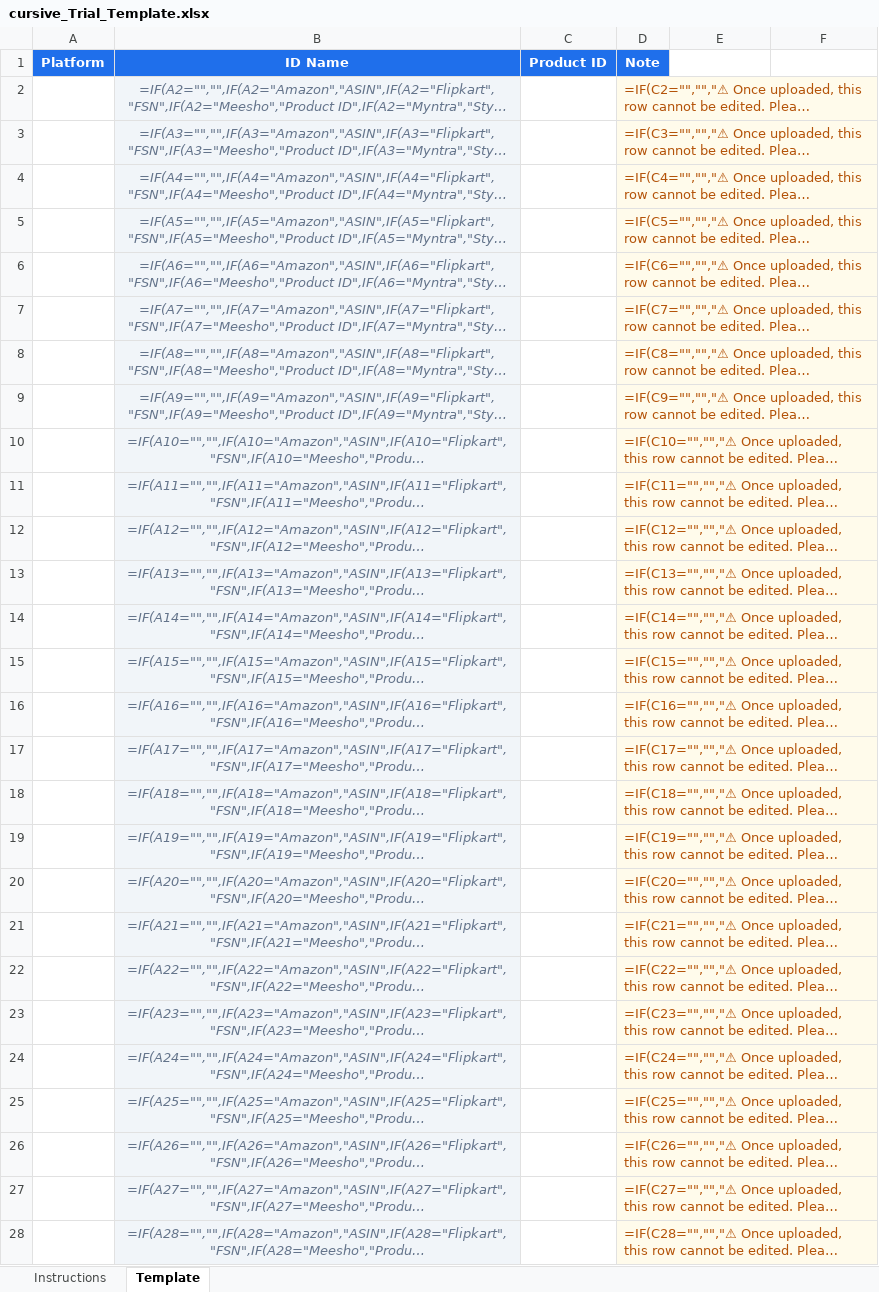
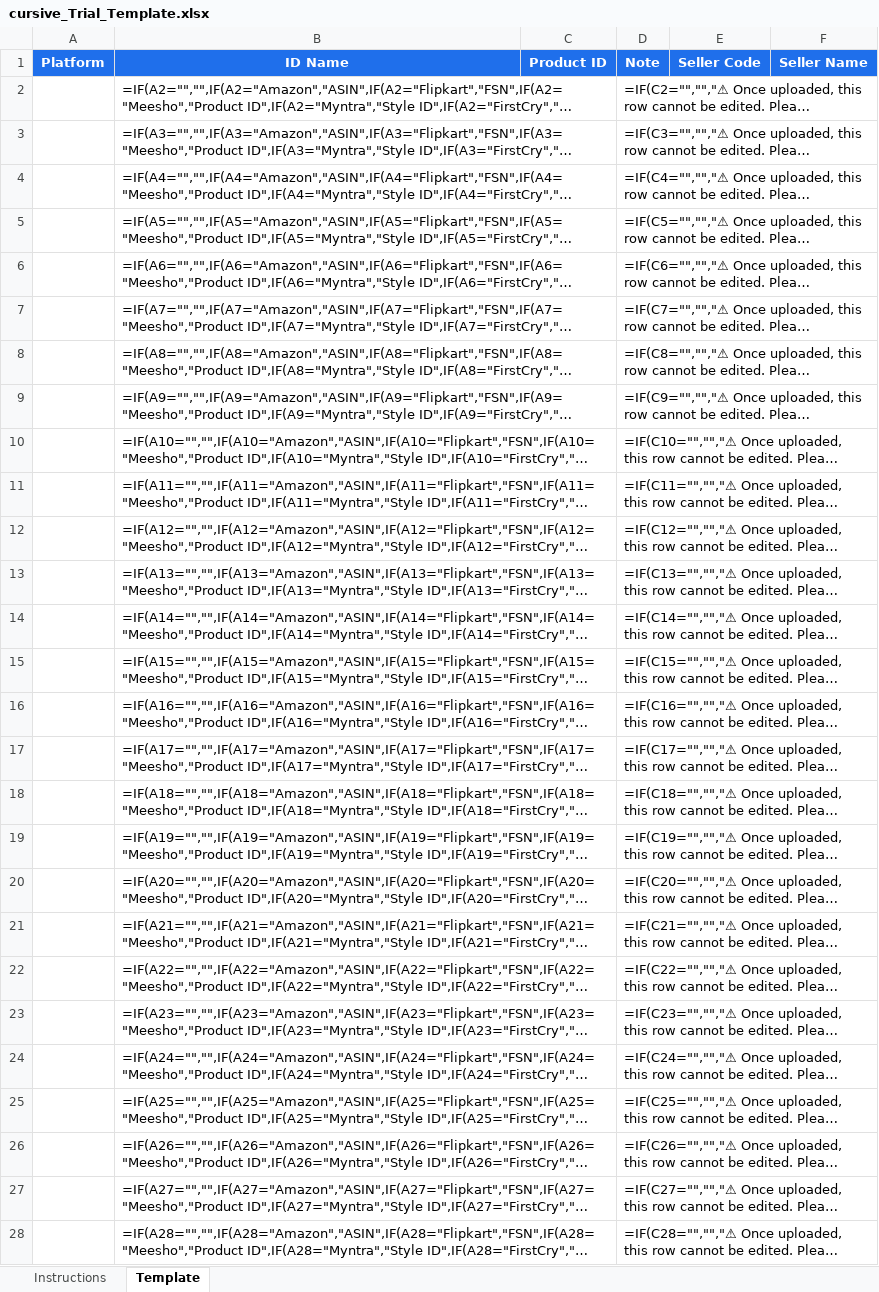
Before and after one commit to ankit03sethi/ankit03sethi.github.io, an Excel workbook: pdtracker/cursive_Trial_Template.xlsx, sheet Template, drawn as a sheet; only a part is shown; long unchanged cells end in …; values as stored, in another font and other column widths than the file's, no borders; formulas without a stored value are shown as written; the diff covers the shown part only; the diff names each change by its address in the sheet, - before the commit and + after, or states it on an @@ line.

Commit message:
template v3: rebuilt fresh with 6 cols (Platform+ID+PID+Note+SellerCode+SellerName), zero protection

```diff
--- a/pdtracker/cursive_Trial_Template.xlsx (sheet Template)
+++ b/pdtracker/cursive_Trial_Template.xlsx (sheet Template)
-E1: (empty)
+E1: Seller Code
-E1:F1 fill: none
+E1:F1 fill: #1F6FEB
-F1: (empty)
+F1: Seller Name
@@ B2:B28 fill: #F1F5F9 → none, italic: on → off, text colour: #64748B → black, alignment: center → left @@
@@ D2:D28 fill: #FFFBEB → none, text colour: #B45309 → black @@
```
Also changed, not shown: cell formats elsewhere in this sheet, sheet Instructions.
